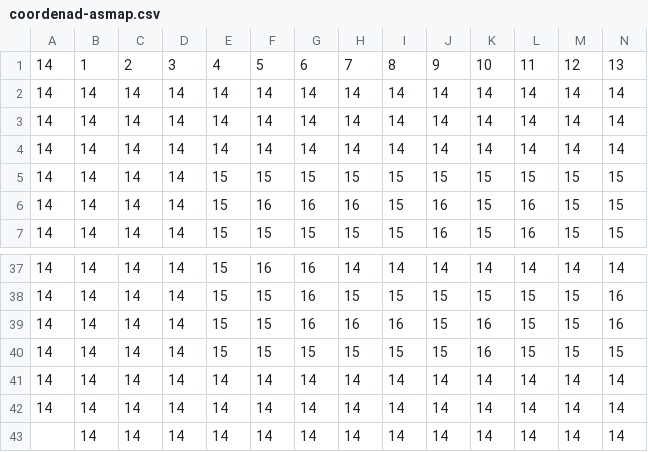
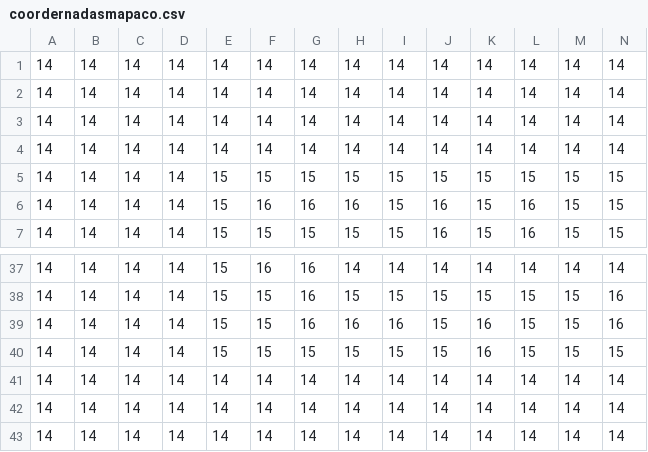
Before and after one commit to AlanBMC/trabalho-de-ia, a CSV file: coordernadasmapaco.csv (was coordenad-asmap.csv), drawn as a sheet; only a part is shown, gaps mark what is left out; removed rows and columns are numbered as before the commit, all else as after; rows hold the shown columns only; the diff names each change by its address in the sheet, - before the commit and + after, or states it on an @@ line.

```diff
--- a/coordenad-asmap.csv
+++ b/coordernadasmapaco.csv
-row 1: 14 | 1 | 2 | 3 | 4 | 5 | 6 | 7 | 8 | 9 | 10 | 11 | 12 | 13
+row 1: 14 | 14 | 14 | 14 | 14 | 14 | 14 | 14 | 14 | 14 | 14 | 14 | 14 | 14
-A43: (empty)
+A43: 14
```
Also changed, not shown: 2 other files.
